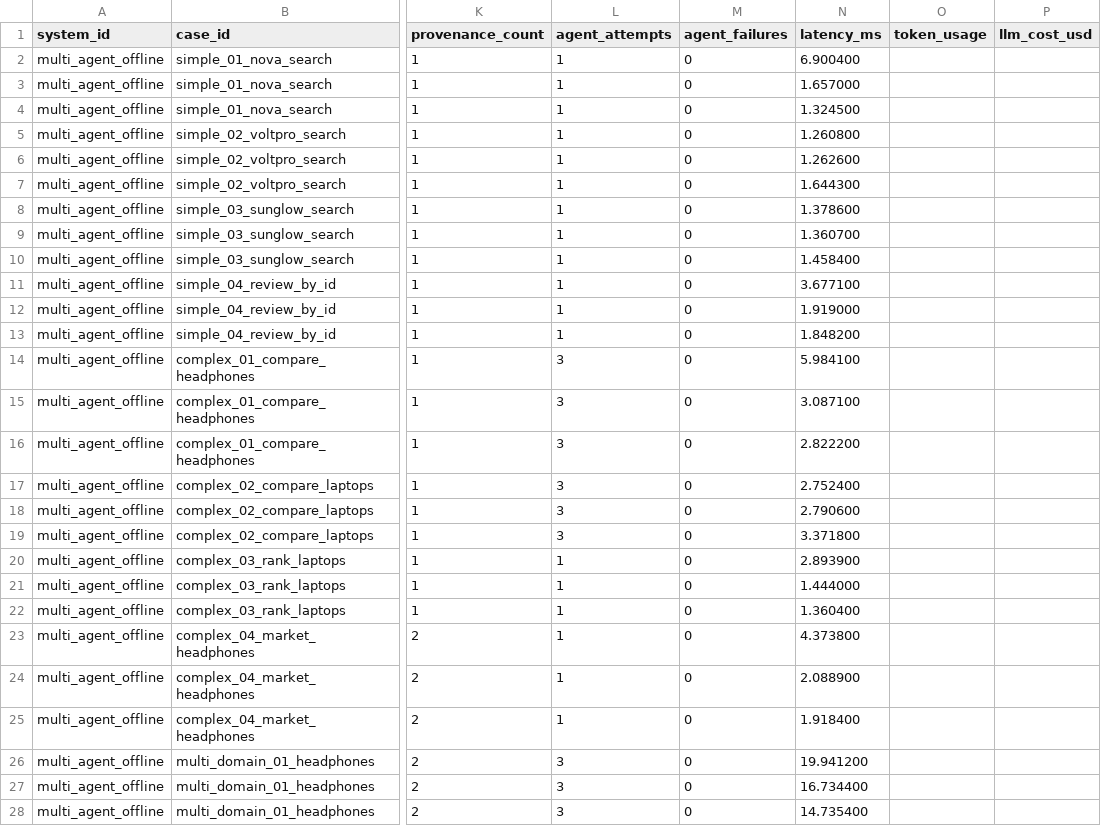
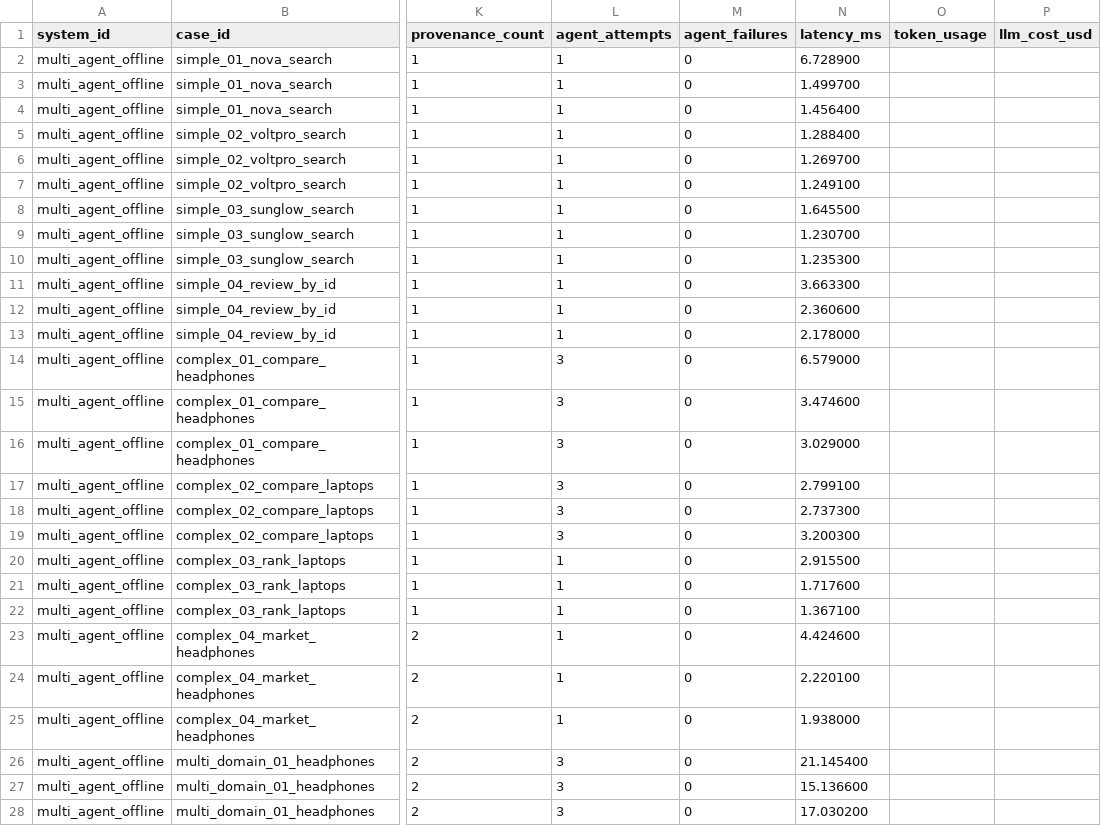
Before and after one commit to Thanh281105/multi-agent-system, a CSV file: evaluation/results/reference-v1/observations.csv, drawn as a sheet; only a part is shown, gaps mark what is left out; the diff covers the shown part only; the diff names each change by its address in the sheet, - before the commit and + after, or states it on an @@ line.

Commit message:
feat: bind evaluation reports to source manifests
Thêm: Report schema 1.1 ghi SHA-256 và danh sách tệp nguồn SUT, kèm reference benchmark 28 case x 3 được tái tạo.

Lý do: Ràng buộc bằng chứng benchmark với đúng implementation được đánh giá thay vì chỉ dựa vào version và data hash.

Cách review: Chạy tests/test_evaluation.py, đối chiếu SUT source manifest trong report.json/report.md và xác nhận 84 observations cùng baseline_unavailable.

```diff
--- a/evaluation/results/reference-v1/observations.csv
+++ b/evaluation/results/reference-v1/observations.csv
-N2 (latency_ms): 6.900400
+N2 (latency_ms): 6.728900
-N3 (latency_ms): 1.657000
+N3 (latency_ms): 1.499700
-N4 (latency_ms): 1.324500
+N4 (latency_ms): 1.456400
-N5 (latency_ms): 1.260800
+N5 (latency_ms): 1.288400
-N6 (latency_ms): 1.262600
+N6 (latency_ms): 1.269700
-N7 (latency_ms): 1.644300
+N7 (latency_ms): 1.249100
-N8 (latency_ms): 1.378600
+N8 (latency_ms): 1.645500
-N9 (latency_ms): 1.360700
+N9 (latency_ms): 1.230700
-N10 (latency_ms): 1.458400
+N10 (latency_ms): 1.235300
-N11 (latency_ms): 3.677100
+N11 (latency_ms): 3.663300
-N12 (latency_ms): 1.919000
+N12 (latency_ms): 2.360600
-N13 (latency_ms): 1.848200
+N13 (latency_ms): 2.178000
-N14 (latency_ms): 5.984100
+N14 (latency_ms): 6.579000
-N15 (latency_ms): 3.087100
+N15 (latency_ms): 3.474600
-N16 (latency_ms): 2.822200
+N16 (latency_ms): 3.029000
-N17 (latency_ms): 2.752400
+N17 (latency_ms): 2.799100
-N18 (latency_ms): 2.790600
+N18 (latency_ms): 2.737300
-N19 (latency_ms): 3.371800
+N19 (latency_ms): 3.200300
-N20 (latency_ms): 2.893900
+N20 (latency_ms): 2.915500
-N21 (latency_ms): 1.444000
+N21 (latency_ms): 1.717600
-N22 (latency_ms): 1.360400
+N22 (latency_ms): 1.367100
-N23 (latency_ms): 4.373800
+N23 (latency_ms): 4.424600
-N24 (latency_ms): 2.088900
+N24 (latency_ms): 2.220100
-N25 (latency_ms): 1.918400
+N25 (latency_ms): 1.938000
-N26 (latency_ms): 19.941200
+N26 (latency_ms): 21.145400
-N27 (latency_ms): 16.734400
+N27 (latency_ms): 15.136600
-N28 (latency_ms): 14.735400
+N28 (latency_ms): 17.030200
```
Also changed, not shown: 57 edited cells elsewhere in this file, 5 other files.
